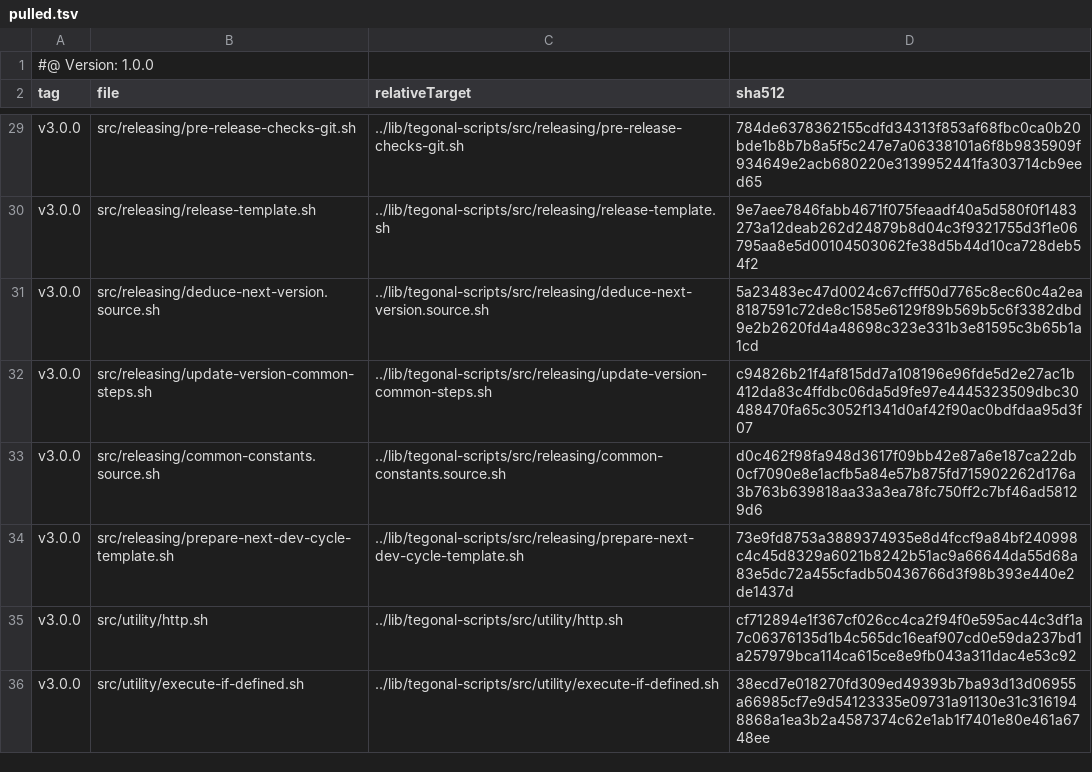
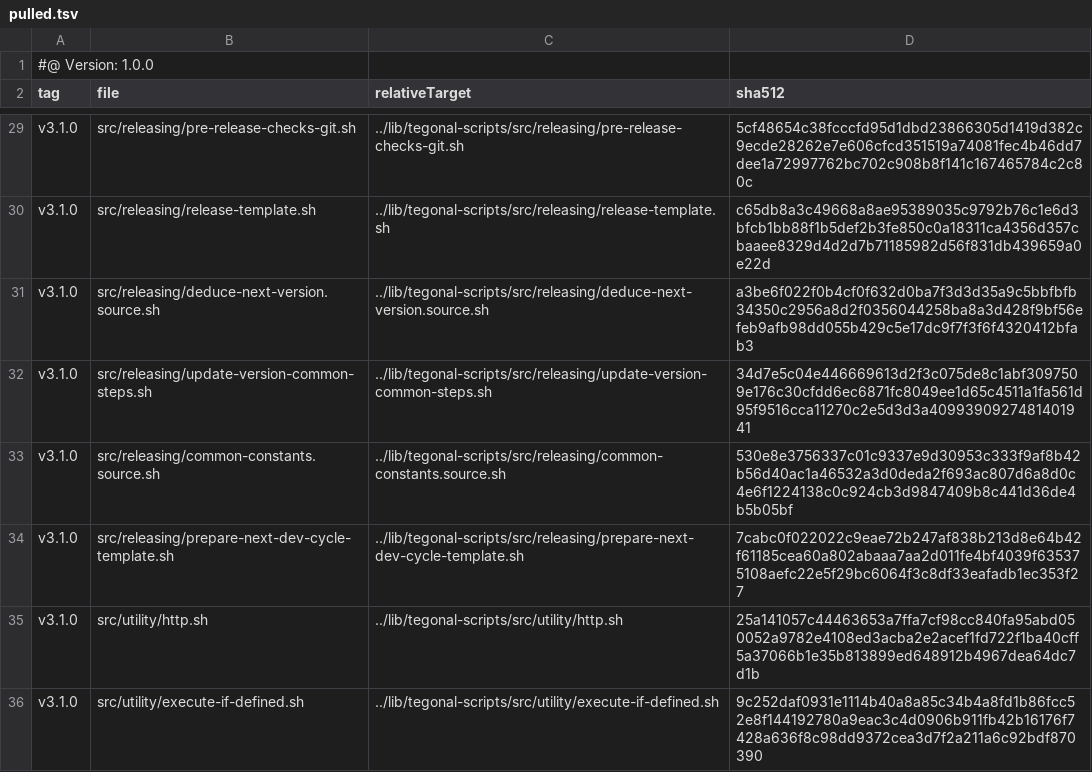
Before and after one commit to tegonal/github-commons, a TSV file: .gt/remotes/tegonal-scripts/pulled.tsv, drawn as a sheet; only a part is shown, gaps mark what is left out; the diff covers the shown part only; the diff names each change by its address in the sheet, - before the commit and + after, or states it on an @@ line.

```diff
--- a/.gt/remotes/tegonal-scripts/pulled.tsv
+++ b/.gt/remotes/tegonal-scripts/pulled.tsv
-A29:A36 (tag): v3.0.0
+A29:A36 (tag): v3.1.0
-D29 (sha512): 784de6378362155cdfd34313f853af68fbc0ca0b20bde1b8b7b8a5f5c247e7a06338101a6f8b9835909f934649e2acb680220e3139952441fa303714cb9eed65
+D29 (sha512): 5cf48654c38fcccfd95d1dbd23866305d1419d382c9ecde28262e7e606cfcd351519a74081fec4b46dd7dee1a72997762bc702c908b8f141c167465784c2c80c
-D30 (sha512): 9e7aee7846fabb4671f075feaadf40a5d580f0f1483273a12deab262d24879b8d04c3f9321755d3f1e06795aa8e5d00104503062fe38d5b44d10ca728deb54f2
+D30 (sha512): c65db8a3c49668a8ae95389035c9792b76c1e6d3bfcb1bb88f1b5def2b3fe850c0a18311ca4356d357cbaaee8329d4d2d7b71185982d56f831db439659a0e22d
-D31 (sha512): 5a23483ec47d0024c67cfff50d7765c8ec60c4a2ea8187591c72de8c1585e6129f89b569b5c6f3382dbd9e2b2620fd4a48698c323e331b3e81595c3b65b1a1cd
+D31 (sha512): a3be6f022f0b4cf0f632d0ba7f3d3d35a9c5bbfbfb34350c2956a8d2f0356044258ba8a3d428f9bf56efeb9afb98dd055b429c5e17dc9f7f3f6f4320412bfab3
-D32 (sha512): c94826b21f4af815dd7a108196e96fde5d2e27ac1b412da83c4ffdbc06da5d9fe97e4445323509dbc30488470fa65c3052f1341d0af42f90ac0bdfdaa95d3f07
+D32 (sha512): 34d7e5c04e446669613d2f3c075de8c1abf3097509e176c30cfdd6ec6871fc8049ee1d65c4511a1fa561d95f9516cca11270c2e5d3d3a4099390927481401941
-D33 (sha512): d0c462f98fa948d3617f09bb42e87a6e187ca22db0cf7090e8e1acfb5a84e57b875fd715902262d176a3b763b639818aa33a3ea78fc750ff2c7bf46ad58129d6
+D33 (sha512): 530e8e3756337c01c9337e9d30953c333f9af8b42b56d40ac1a46532a3d0deda2f693ac807d6a8d0c4e6f1224138c0c924cb3d9847409b8c441d36de4b5b05bf
-D34 (sha512): 73e9fd8753a3889374935e8d4fccf9a84bf240998c4c45d8329a6021b8242b51ac9a66644da55d68a83e5dc72a455cfadb50436766d3f98b393e440e2de1437d
+D34 (sha512): 7cabc0f022022c9eae72b247af838b213d8e64b42f61185cea60a802abaaa7aa2d011fe4bf4039f635375108aefc22e5f29bc6064f3c8df33eafadb1ec353f27
-D35 (sha512): cf712894e1f367cf026cc4ca2f94f0e595ac44c3df1a7c06376135d1b4c565dc16eaf907cd0e59da237bd1a257979bca114ca615ce8e9fb043a311dac4e53c92
+D35 (sha512): 25a141057c44463653a7ffa7cf98cc840fa95abd050052a9782e4108ed3acba2e2acef1fd722f1ba40cff5a37066b1e35b813899ed648912b4967dea64dc7d1b
-D36 (sha512): 38ecd7e018270fd309ed49393b7ba93d13d06955a66985cf7e9d54123335e09731a91130e31c3161948868a1ea3b2a4587374c62e1ab1f7401e80e461a6748ee
+D36 (sha512): 9c252daf0931e1114b40a8a85c34b4a8fd1b86fcc52e8f144192780a9eac3c4d0906b911fb42b16176f7428a636f8c98dd9372cea3d7f2a211a6c92bdf870390
```
Also changed, not shown: 52 edited cells elsewhere in this file, 34 other files.
